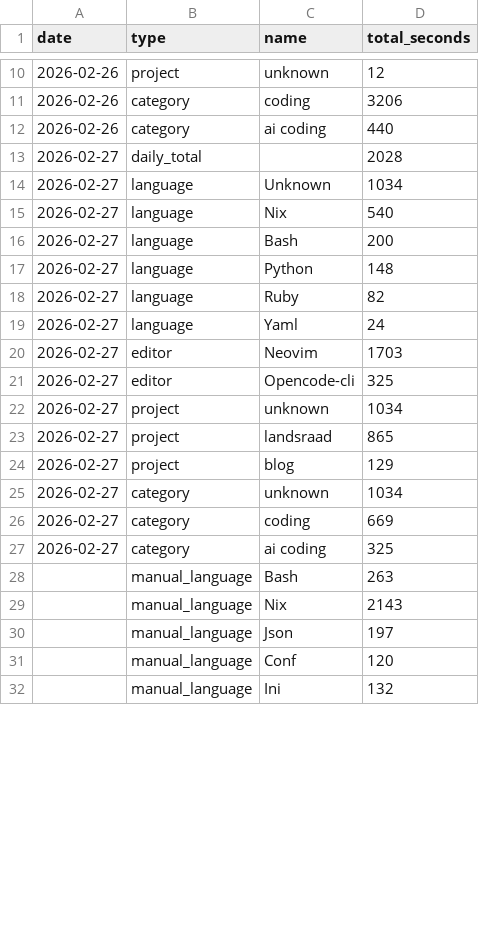
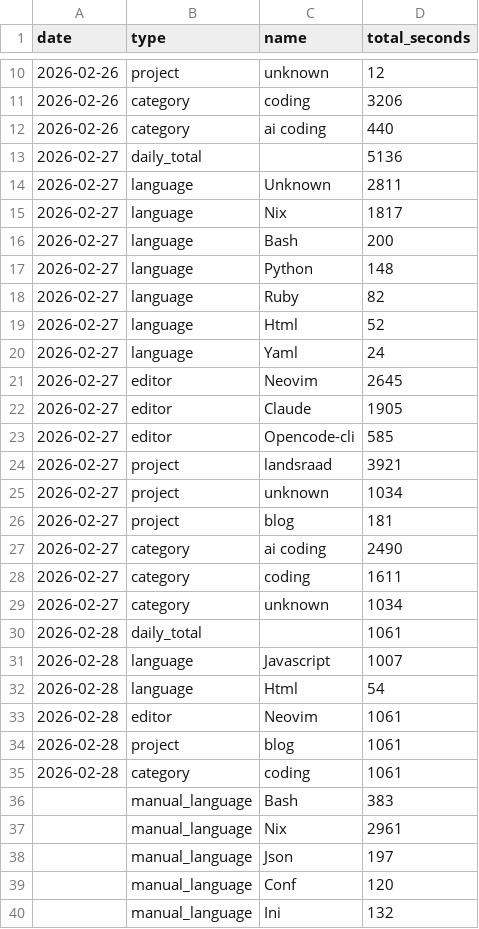
Before and after one commit to f0ldspace/blog, a CSV file: _data/programming-2026.csv, drawn as a sheet; only a part is shown, gaps mark what is left out; the diff covers the shown part only.

Commit message:
bump

```diff
--- a/_data/programming-2026.csv
+++ b/_data/programming-2026.csv
@@ -12,5 +12,5 @@ date,type,name,total_seconds
 2026-02-26,category,ai coding,440
-2026-02-27,daily_total,,2028
-2026-02-27,language,Unknown,1034
-2026-02-27,language,Nix,540
+2026-02-27,daily_total,,5136
+2026-02-27,language,Unknown,2811
+2026-02-27,language,Nix,1817
 2026-02-27,language,Bash,200
@@ -18,13 +18,21 @@ date,type,name,total_seconds
 2026-02-27,language,Ruby,82
+2026-02-27,language,Html,52
 2026-02-27,language,Yaml,24
-2026-02-27,editor,Neovim,1703
-2026-02-27,editor,Opencode-cli,325
+2026-02-27,editor,Neovim,2645
+2026-02-27,editor,Claude,1905
+2026-02-27,editor,Opencode-cli,585
+2026-02-27,project,landsraad,3921
 2026-02-27,project,unknown,1034
-2026-02-27,project,landsraad,865
-2026-02-27,project,blog,129
+2026-02-27,project,blog,181
+2026-02-27,category,ai coding,2490
+2026-02-27,category,coding,1611
 2026-02-27,category,unknown,1034
-2026-02-27,category,coding,669
-2026-02-27,category,ai coding,325
-,manual_language,Bash,263
-,manual_language,Nix,2143
+2026-02-28,daily_total,,1061
+2026-02-28,language,Javascript,1007
+2026-02-28,language,Html,54
+2026-02-28,editor,Neovim,1061
+2026-02-28,project,blog,1061
+2026-02-28,category,coding,1061
+,manual_language,Bash,383
+,manual_language,Nix,2961
 ,manual_language,Json,197
```
Also changed, not shown: 5 added rows, 1 removed row and 5 edited cells elsewhere in this file.
